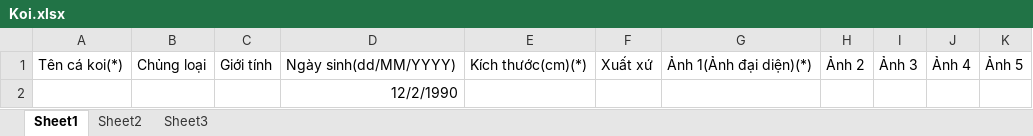
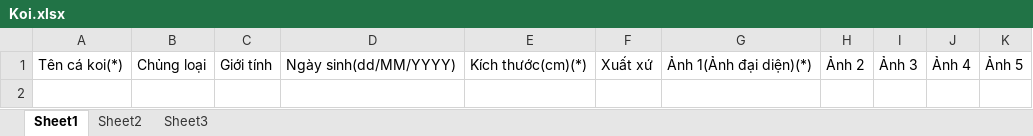
Before and after one commit to duchoangse03239/Koi_Project, an Excel workbook: KoiManagement/Content/FileImport/Koi.xlsx, sheet Sheet1, drawn as a sheet; values as stored, in another font and other column widths than the file's, no borders; the diff names each change by its address in the sheet, - before the commit and + after, or states it on an @@ line.

```diff
--- a/KoiManagement/Content/FileImport/Koi.xlsx (sheet Sheet1)
+++ b/KoiManagement/Content/FileImport/Koi.xlsx (sheet Sheet1)
-row 2:  |  |  | 12/2/1990
```
Also changed, not shown: 39 other files.
